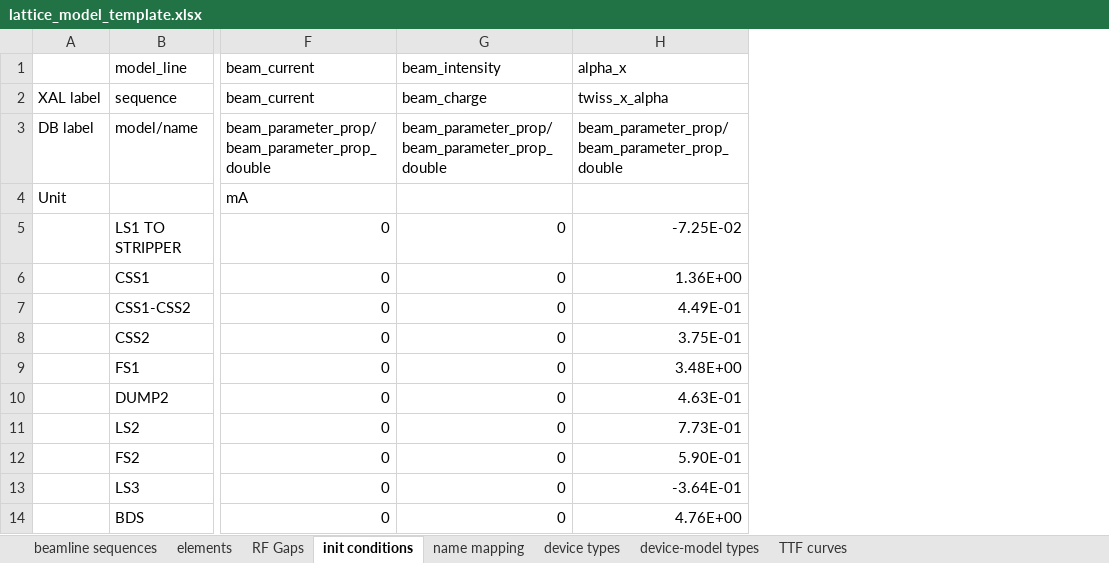
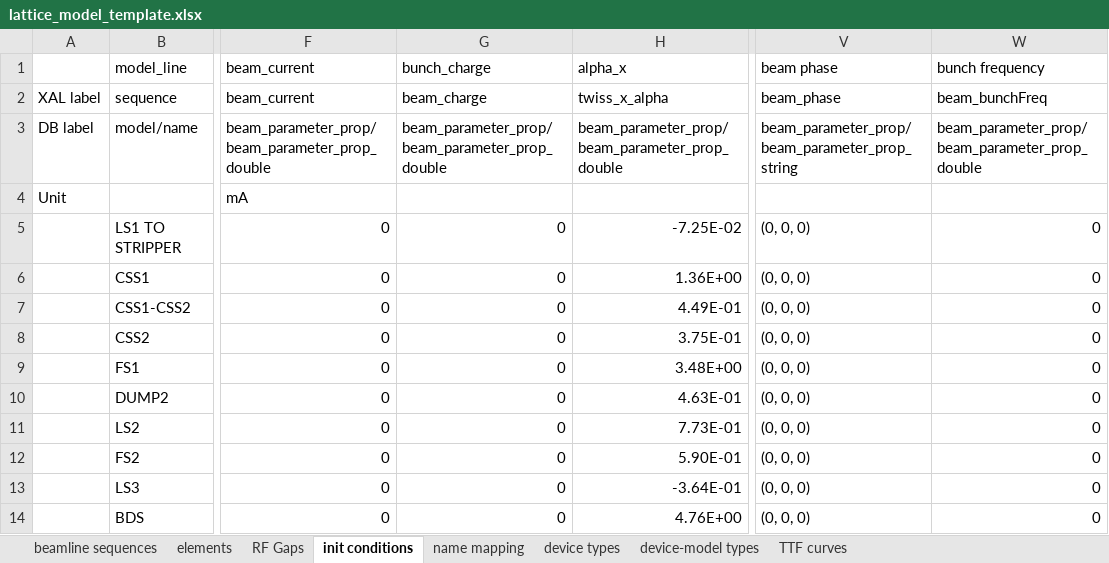
Before and after one commit to AcceleratorDatabase/heps-db-lattice_model, an Excel workbook: modelDB/data/lattice_model_template.xlsx, sheet init conditions, drawn as a sheet; only a part is shown, gaps mark what is left out; values as stored, in another font and other column widths than the file's, no borders; the diff names each change by its address in the sheet, - before the commit and + after, or states it on an @@ line.

Commit message:
add a few more columns to the init_condition tab

```diff
--- a/modelDB/data/lattice_model_template.xlsx (sheet init conditions)
+++ b/modelDB/data/lattice_model_template.xlsx (sheet init conditions)
+column V (beam phase), rows 2-14: beam_phase | beam_parameter_prop/beam_parameter_prop_string |  | (0, 0, 0) | (0, 0, 0) | (0, 0, 0) | (0, 0, 0) | (0, 0, 0) | (0, 0, 0) | (0, 0, 0) | (0, 0, 0) | (0, 0, 0) | (0, 0, 0)
+column W (bunch frequency), rows 2-14: beam_bunchFreq | beam_parameter_prop/beam_parameter_prop_double |  | 0 | 0 | 0 | 0 | 0 | 0 | 0 | 0 | 0 | 0
-G1: beam_intensity
+G1: bunch_charge
```
